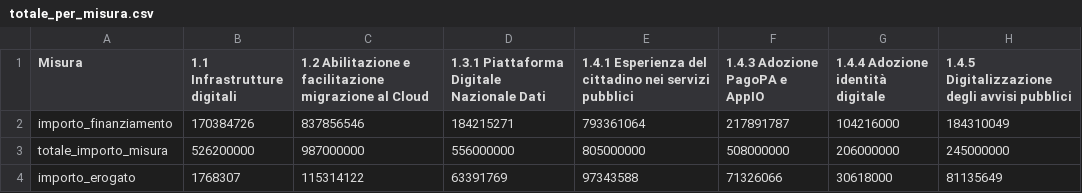
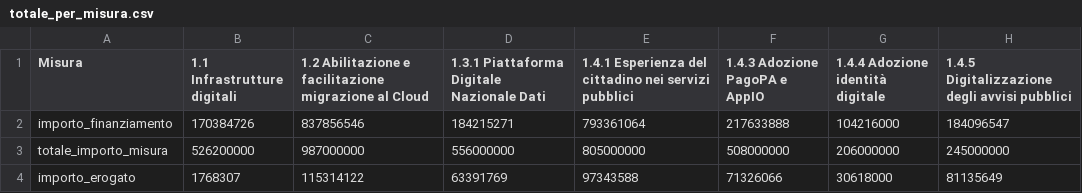
Before and after one commit to teamdigitale/padigitale2026-opendata, a CSV file: data/KPI/totale_per_misura.csv, drawn as a sheet.

```diff
--- a/data/KPI/totale_per_misura.csv
+++ b/data/KPI/totale_per_misura.csv
@@ -1,3 +1,3 @@
 Misura,1.1 Infrastrutture digitali,1.2 Abilitazione e facilitazione migrazione al Cloud,1.3.1 Piattaforma Digitale Nazionale Dati,1.4.1 Esperienza del cittadino nei servizi pubblici,1.4.3 Adozione PagoPA e AppIO,1.4.4 Adozione identità digitale,1.4.5 Digitalizzazione degli avvisi pubblici
-importo_finanziamento,170384726,837856546,184215271,793361064,217891787,104216000,184310049
+importo_finanziamento,170384726,837856546,184215271,793361064,217633888,104216000,184096547
 totale_importo_misura,526200000,987000000,556000000,805000000,508000000,206000000,245000000
```
Also changed, not shown: data/KPI/andamento_progetti.csv, data/KPI/importi_per_comune.csv, 8 other files.
